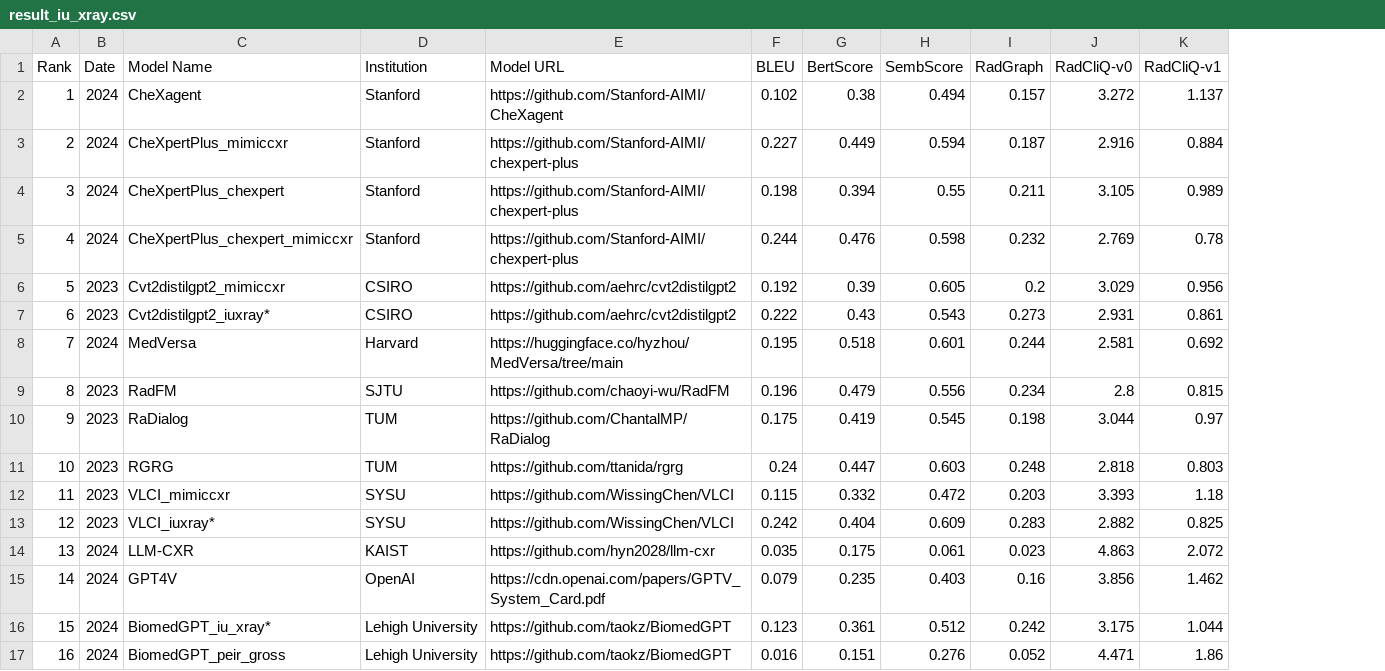
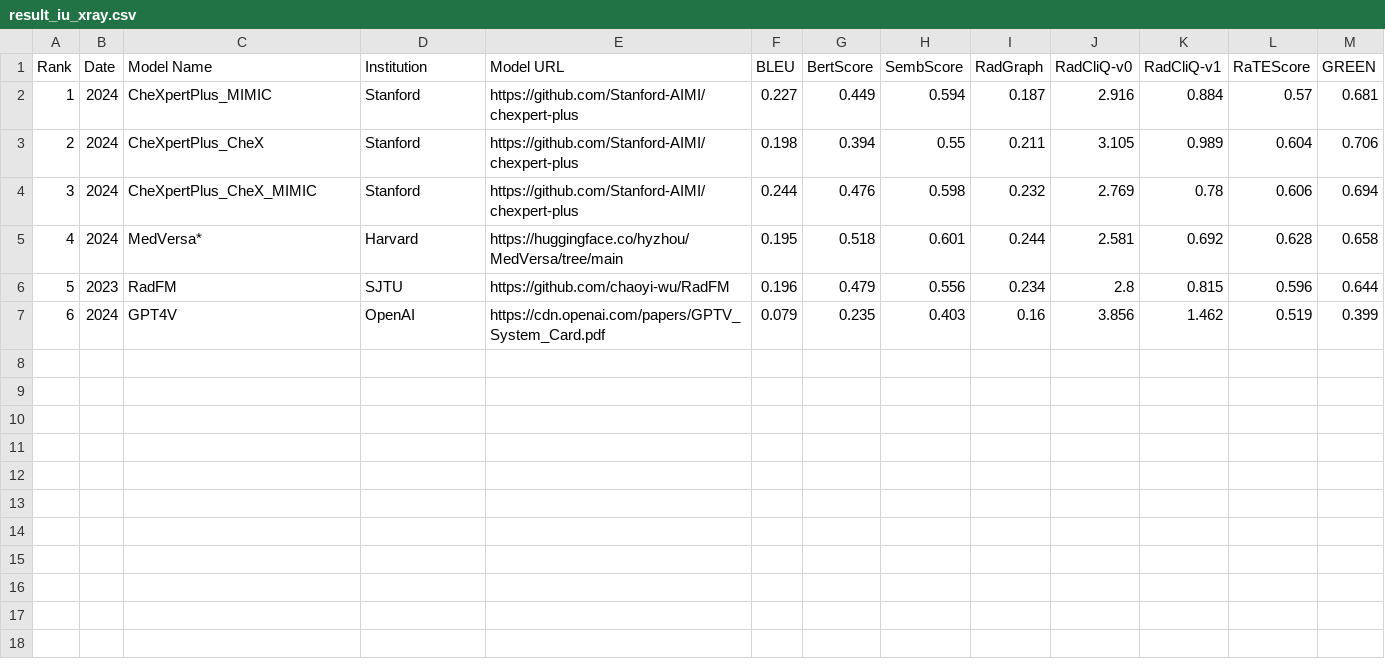
Before and after one commit to rajpurkarlab/ReXrank, a CSV file: results/result_iu_xray.csv, drawn as a sheet; removed rows and columns are numbered as before the commit, all else as after; the diff names each change by its address in the sheet, - before the commit and + after, or states it on an @@ line.

```diff
--- a/results/result_iu_xray.csv
+++ b/results/result_iu_xray.csv
+column L (RaTEScore), rows 2-7: 0.57 | 0.604 | 0.606 | 0.628 | 0.596 | 0.519
+column M (GREEN), rows 2-7: 0.681 | 0.706 | 0.694 | 0.658 | 0.644 | 0.399
-row 2: 1 | 2024 | CheXagent | Stanford | https://github.com/Stanford-AIMI/CheXagent | 0.102 | 0.38 | 0.494 | 0.157 | 3.272 | 1.137
@@ column A (Rank) renumbered between rows 2 and 7 @@
-C2 (Model Name): CheXpertPlus_mimiccxr
+C2 (Model Name): CheXpertPlus_MIMIC
-C3 (Model Name): CheXpertPlus_chexpert
+C3 (Model Name): CheXpertPlus_CheX
-C4 (Model Name): CheXpertPlus_chexpert_mimiccxr
+C4 (Model Name): CheXpertPlus_CheX_MIMIC
-row 6: 5 | 2023 | Cvt2distilgpt2_mimiccxr | CSIRO | https://github.com/aehrc/cvt2distilgpt2 | 0.192 | 0.39 | 0.605 | 0.2 | 3.029 | 0.956
-row 7: 6 | 2023 | Cvt2distilgpt2_iuxray* | CSIRO | https://github.com/aehrc/cvt2distilgpt2 | 0.222 | 0.43 | 0.543 | 0.273 | 2.931 | 0.861
-C5 (Model Name): MedVersa
+C5 (Model Name): MedVersa*
-row 10: 9 | 2023 | RaDialog | TUM | https://github.com/ChantalMP/RaDialog | 0.175 | 0.419 | 0.545 | 0.198 | 3.044 | 0.97
-row 11: 10 | 2023 | RGRG | TUM | https://github.com/ttanida/rgrg | 0.24 | 0.447 | 0.603 | 0.248 | 2.818 | 0.803
-row 12: 11 | 2023 | VLCI_mimiccxr | SYSU | https://github.com/WissingChen/VLCI | 0.115 | 0.332 | 0.472 | 0.203 | 3.393 | 1.18
-row 13: 12 | 2023 | VLCI_iuxray* | SYSU | https://github.com/WissingChen/VLCI | 0.242 | 0.404 | 0.609 | 0.283 | 2.882 | 0.825
-row 14: 13 | 2024 | LLM-CXR | KAIST | https://github.com/hyn2028/llm-cxr | 0.035 | 0.175 | 0.061 | 0.023 | 4.863 | 2.072
-row 16: 15 | 2024 | BiomedGPT_iu_xray* | Lehigh University | https://github.com/taokz/BiomedGPT | 0.123 | 0.361 | 0.512 | 0.242 | 3.175 | 1.044
-row 17: 16 | 2024 | BiomedGPT_peir_gross | Lehigh University | https://github.com/taokz/BiomedGPT | 0.016 | 0.151 | 0.276 | 0.052 | 4.471 | 1.86
```
Also changed, not shown: results/result_gradienthealth.csv, 19 other files.
